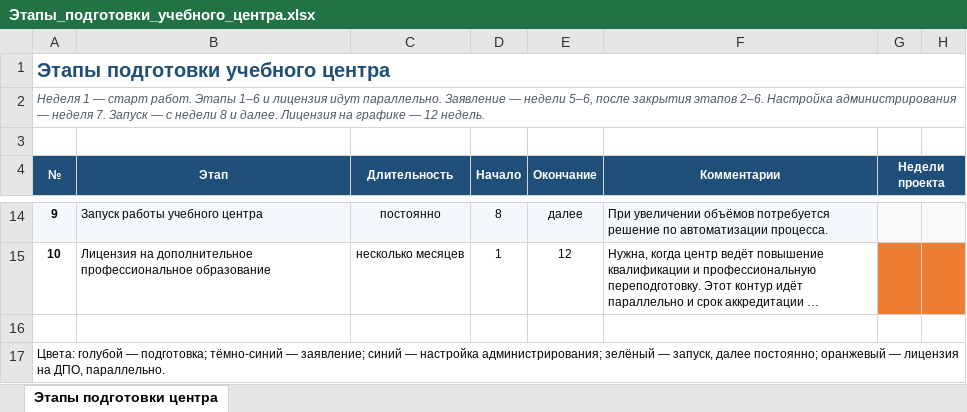
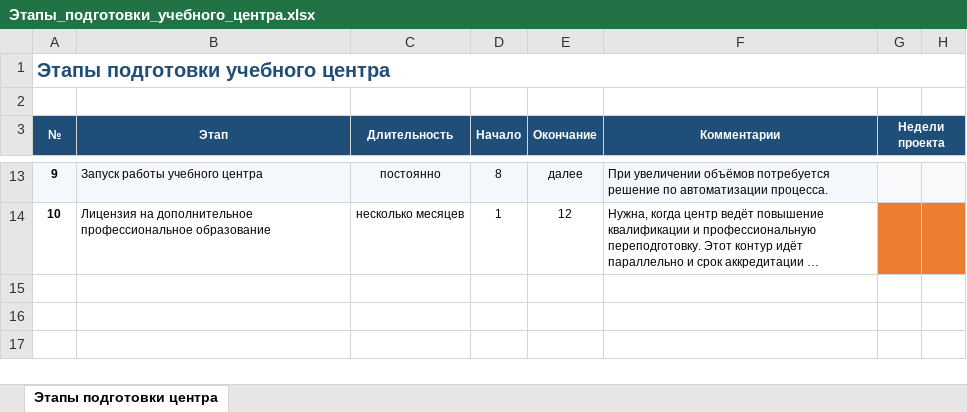
Before and after one commit to lysakalenushka-hash/-, an Excel workbook: docs/Этапы_подготовки_учебного_центра.xlsx, sheet Этапы подготовки центра, drawn as a sheet; only a part is shown, gaps mark what is left out; long unchanged cells end in …; values as stored, in another font and other column widths than the file's, no borders; removed rows and columns are numbered as before the commit, all else as after; rows hold the shown columns only; the diff names each change by its address in the sheet, - before the commit and + after, or states it on an @@ line.

```diff
--- a/docs/Этапы_подготовки_учебного_центра.xlsx (sheet Этапы подготовки центра)
+++ b/docs/Этапы_подготовки_учебного_центра.xlsx (sheet Этапы подготовки центра)
-row 1: Этапы подготовки учебного центра
@@ column A (№) renumbered in row 1 @@
@@ A1 bold: off → on, italic: on → off, text colour: #4A5563 → #1F4E79, text size: larger @@
-row 16: (empty)
-row 17: Цвета: голубой — подготовка; тёмно-синий — заявление; синий — настройка администрирования; зелёный — запуск, далее постоянно; оранжевый — лицензия на ДПО, параллельно.
```
Also changed, not shown: 1 other file.
